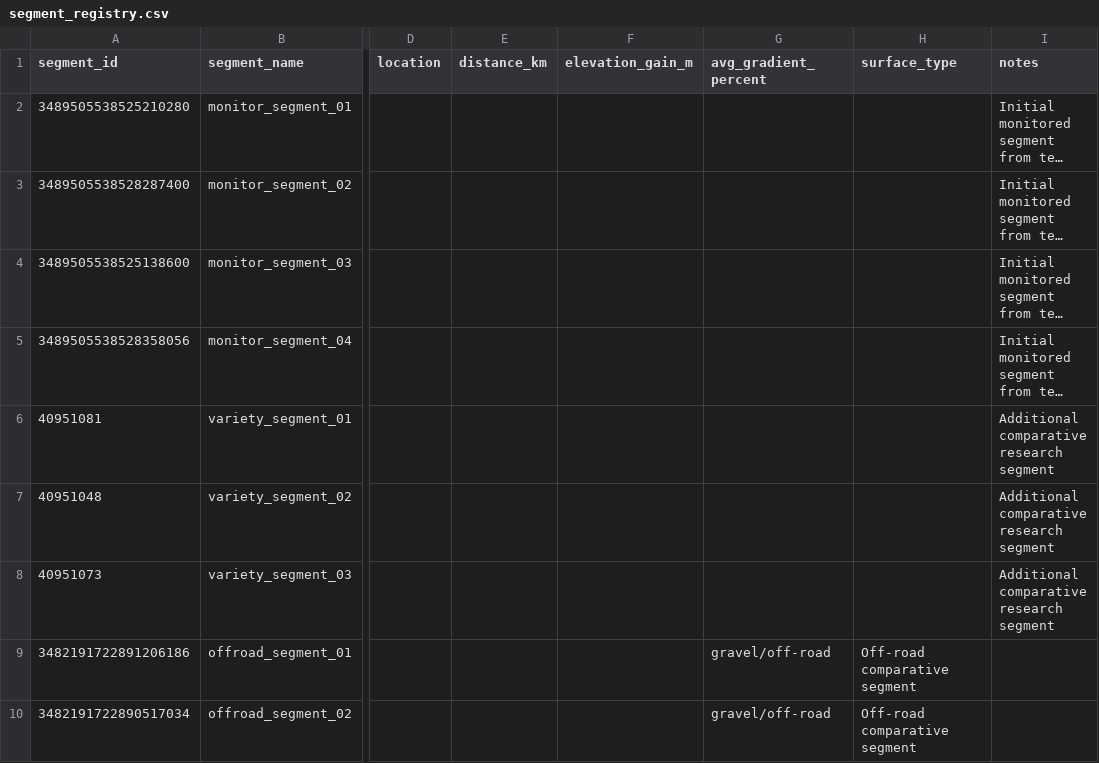
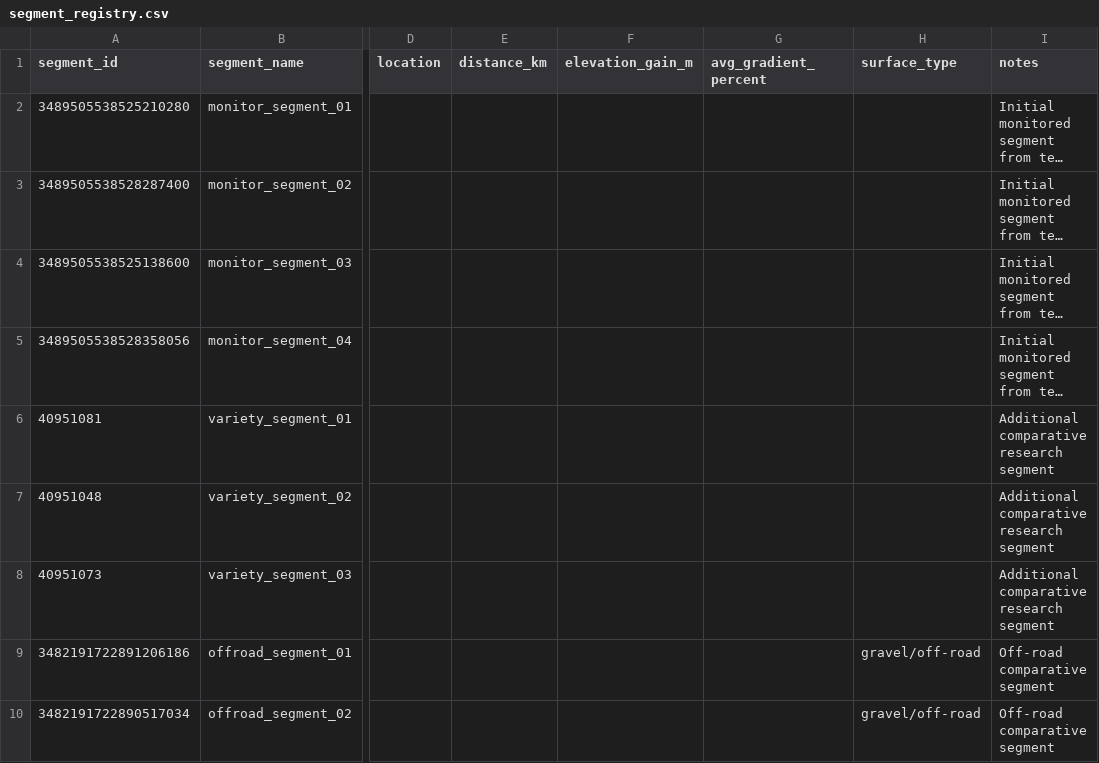
Before and after one commit to DJRIVERS-FUN/tokubetsu, a CSV file: metadata/segment_registry.csv, drawn as a sheet; only a part is shown, gaps mark what is left out; long unchanged cells end in …; the diff names each change by its address in the sheet, - before the commit and + after, or states it on an @@ line.

Commit message:
Fix off-road segment registry column alignment

```diff
--- a/metadata/segment_registry.csv
+++ b/metadata/segment_registry.csv
-G9:G10 (avg_gradient_percent): gravel/off-road
+G9:G10 (avg_gradient_percent): (empty)
-H9:H10 (surface_type): Off-road comparative segment
+H9:H10 (surface_type): gravel/off-road
-I9:I10 (notes): (empty)
+I9:I10 (notes): Off-road comparative segment
```
